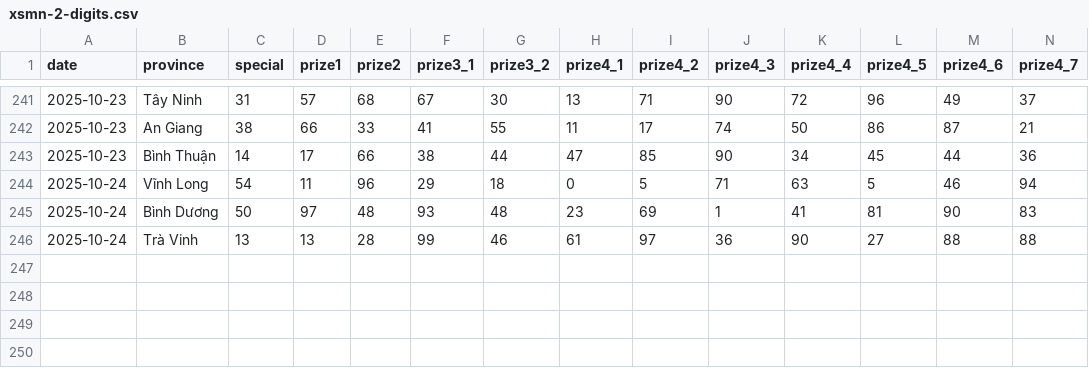
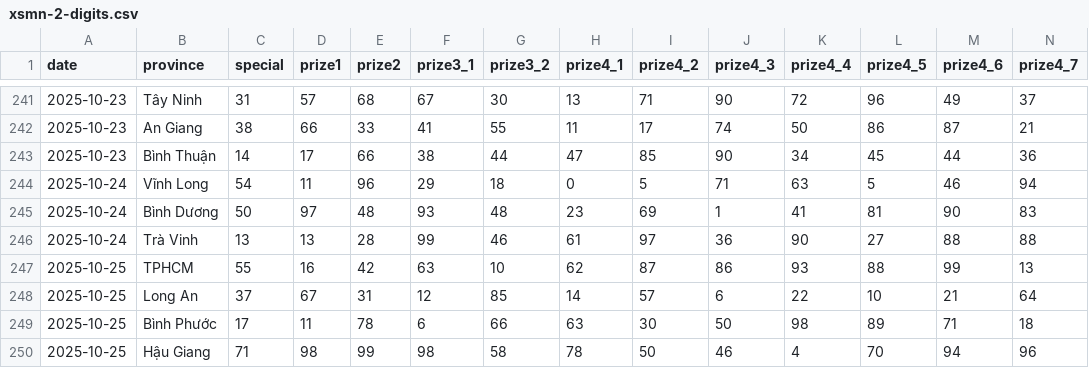
Before and after one commit to dyno-nexsoft/vietnam-lottery, a CSV file: data/xsmn-2-digits.csv, drawn as a sheet; only a part is shown, gaps mark what is left out; rows hold the shown columns only; the diff names each change by its address in the sheet, - before the commit and + after, or states it on an @@ line.

```diff
--- a/data/xsmn-2-digits.csv
+++ b/data/xsmn-2-digits.csv
+row 247: 2025-10-25 | TPHCM | 55 | 16 | 42 | 63 | 10 | 62 | 87 | 86 | 93 | 88 | 99 | 13
+row 248: 2025-10-25 | Long An | 37 | 67 | 31 | 12 | 85 | 14 | 57 | 6 | 22 | 10 | 21 | 64
+row 249: 2025-10-25 | Bình Phước | 17 | 11 | 78 | 6 | 66 | 63 | 30 | 50 | 98 | 89 | 71 | 18
+row 250: 2025-10-25 | Hậu Giang | 71 | 98 | 99 | 98 | 58 | 78 | 50 | 46 | 4 | 70 | 94 | 96
```
Also changed, not shown: data/xsmn-sparse.csv, data/xsmn.csv, 8 other files.
